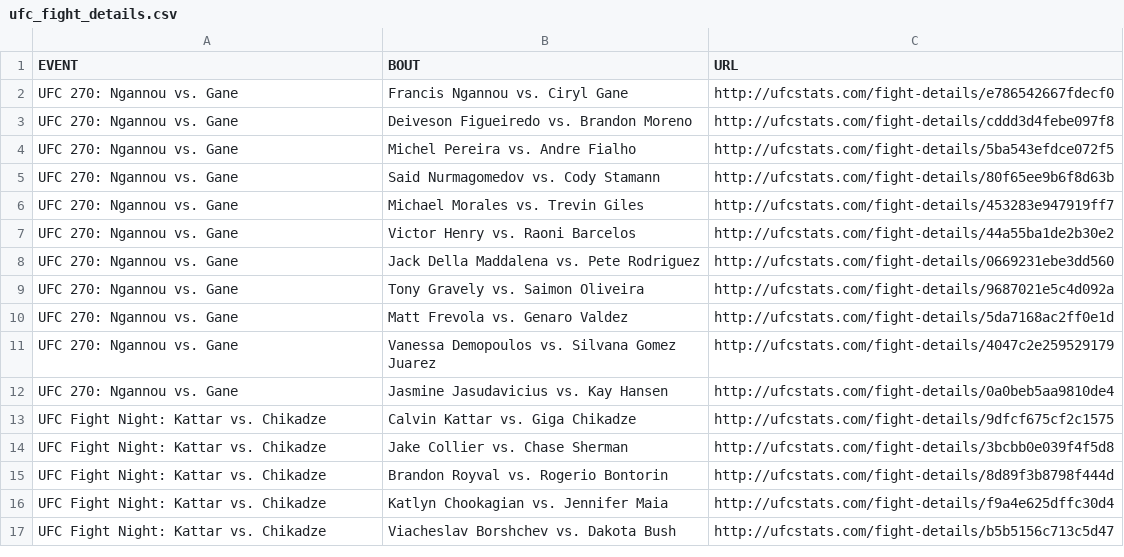
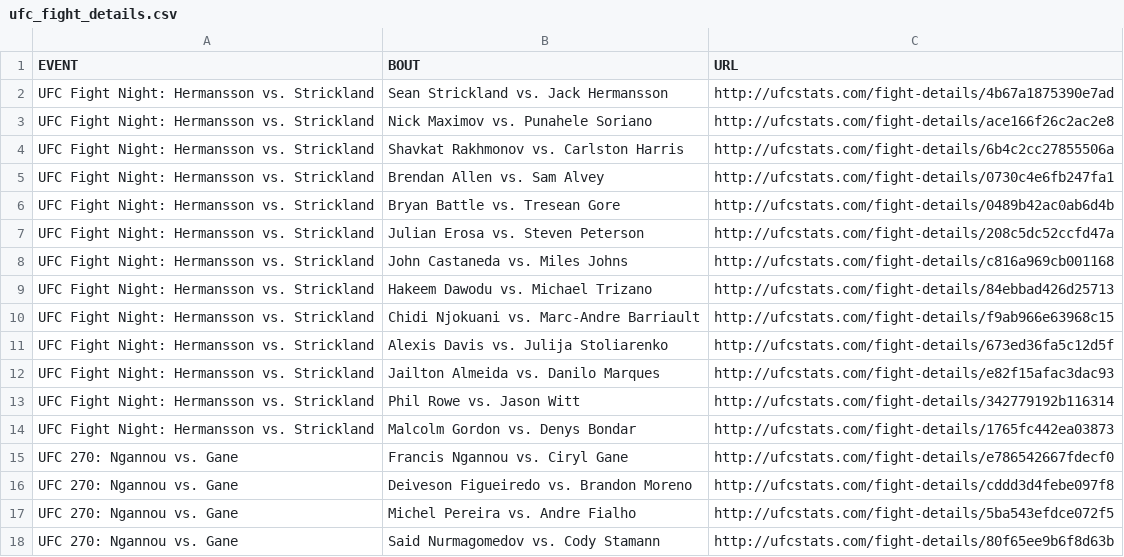
Before and after one commit to YashD5291/UFC-Stats-Scrap, a CSV file: ufc_fight_details.csv, drawn as a sheet; only a part is shown; the shorter side is filled out with more unchanged rows; the diff names each change by its address in the sheet, - before the commit and + after, or states it on an @@ line.

Commit message:
2022-02-06 data refresh

```diff
--- a/ufc_fight_details.csv
+++ b/ufc_fight_details.csv
+row 2: UFC Fight Night: Hermansson vs. Strickland | Sean Strickland vs. Jack Hermansson | http://ufcstats.com/fight-details/4b67a1875390e7ad
+row 3: UFC Fight Night: Hermansson vs. Strickland | Nick Maximov vs. Punahele Soriano | http://ufcstats.com/fight-details/ace166f26c2ac2e8
+row 4: UFC Fight Night: Hermansson vs. Strickland | Shavkat Rakhmonov vs. Carlston Harris | http://ufcstats.com/fight-details/6b4c2cc27855506a
+row 5: UFC Fight Night: Hermansson vs. Strickland | Brendan Allen vs. Sam Alvey | http://ufcstats.com/fight-details/0730c4e6fb247fa1
+row 6: UFC Fight Night: Hermansson vs. Strickland | Bryan Battle vs. Tresean Gore | http://ufcstats.com/fight-details/0489b42ac0ab6d4b
+row 7: UFC Fight Night: Hermansson vs. Strickland | Julian Erosa vs. Steven Peterson | http://ufcstats.com/fight-details/208c5dc52ccfd47a
+row 8: UFC Fight Night: Hermansson vs. Strickland | John Castaneda vs. Miles Johns | http://ufcstats.com/fight-details/c816a969cb001168
+row 9: UFC Fight Night: Hermansson vs. Strickland | Hakeem Dawodu vs. Michael Trizano | http://ufcstats.com/fight-details/84ebbad426d25713
+row 10: UFC Fight Night: Hermansson vs. Strickland | Chidi Njokuani vs. Marc-Andre Barriault | http://ufcstats.com/fight-details/f9ab966e63968c15
+row 11: UFC Fight Night: Hermansson vs. Strickland | Alexis Davis vs. Julija Stoliarenko | http://ufcstats.com/fight-details/673ed36fa5c12d5f
+row 12: UFC Fight Night: Hermansson vs. Strickland | Jailton Almeida vs. Danilo Marques | http://ufcstats.com/fight-details/e82f15afac3dac93
+row 13: UFC Fight Night: Hermansson vs. Strickland | Phil Rowe vs. Jason Witt | http://ufcstats.com/fight-details/342779192b116314
+row 14: UFC Fight Night: Hermansson vs. Strickland | Malcolm Gordon vs. Denys Bondar | http://ufcstats.com/fight-details/1765fc442ea03873
```
Also changed, not shown: ufc_event_details.csv, 1 other file.
